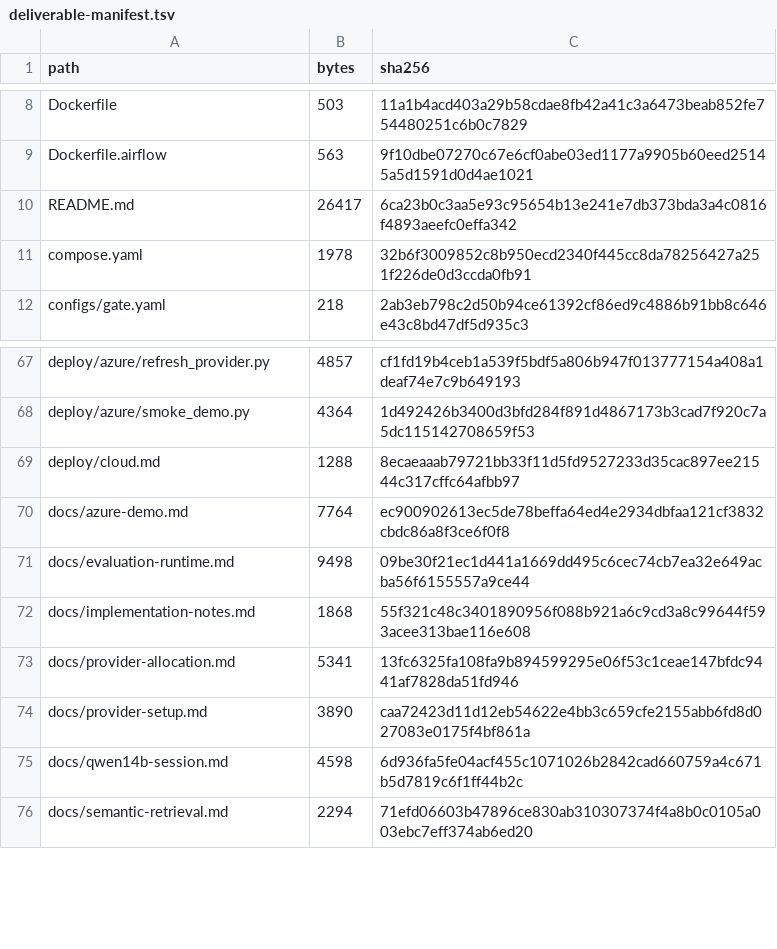
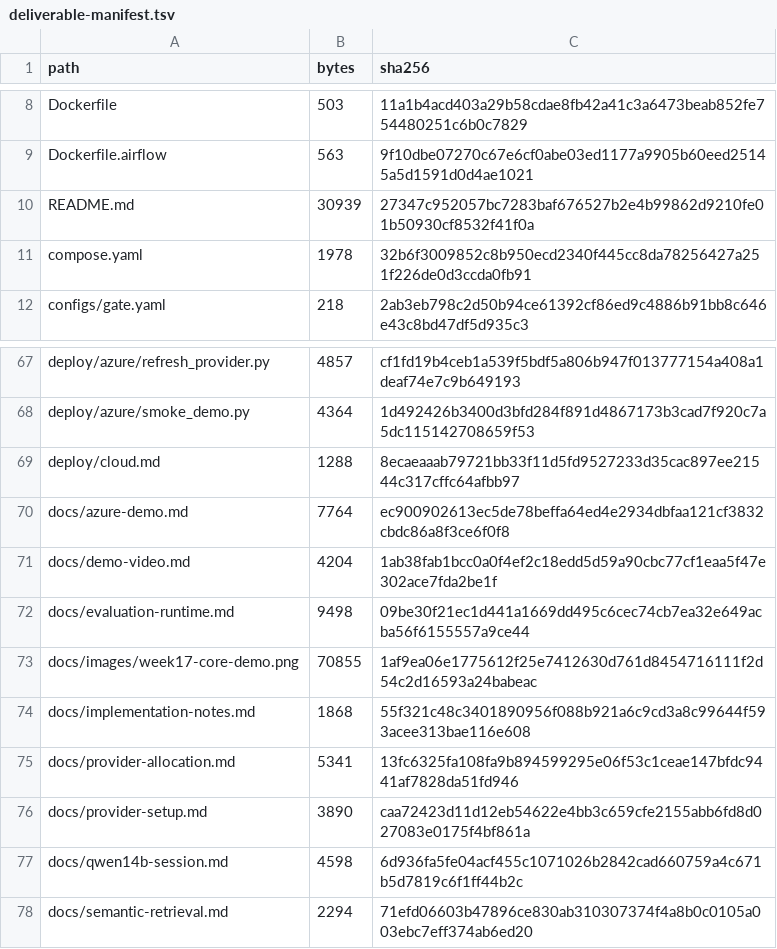
Before and after one commit to shkroyas/Ai_Assistant_MLops, a TSV file: docs/deliverable-manifest.tsv, drawn as a sheet; only a part is shown, gaps mark what is left out.

Commit message:
Feature natural-voice core demo and explain delivered project components (#94)

```diff
--- a/docs/deliverable-manifest.tsv
+++ b/docs/deliverable-manifest.tsv
@@ -9,3 +9,3 @@ Dockerfile	503	11a1b4acd403a29b58cdae8fb42a41c3a6473beab852fe754480251c6b0c7829
 Dockerfile.airflow	563	9f10dbe07270c67e6cf0abe03ed1177a9905b60eed25145a5d1591d0d4ae1021
-README.md	26417	6ca23b0c3aa5e93c95654b13e241e7db373bda3a4c0816f4893aeefc0effa342
+README.md	30939	27347c952057bc7283baf676527b2e4b99862d9210fe01b50930cf8532f41f0a
 compose.yaml	1978	32b6f3009852c8b950ecd2340f445cc8da78256427a251f226de0d3ccda0fb91
@@ -70,3 +70,5 @@ deploy/cloud.md	1288	8ecaeaaab79721bb33f11d5fd9527233d35cac897ee21544c317cffc64a
 docs/azure-demo.md	7764	ec900902613ec5de78beffa64ed4e2934dbfaa121cf3832cbdc86a8f3ce6f0f8
+docs/demo-video.md	4204	1ab38fab1bcc0a0f4ef2c18edd5d59a90cbc77cf1eaa5f47e302ace7fda2be1f
 docs/evaluation-runtime.md	9498	09be30f21ec1d441a1669dd495c6cec74cb7ea32e649acba56f6155557a9ce44
+docs/images/week17-core-demo.png	70855	1af9ea06e1775612f25e7412630d761d8454716111f2d54c2d16593a24babeac
 docs/implementation-notes.md	1868	55f321c48c3401890956f088b921a6c9cd3a8c99644f593acee313bae116e608
```
Also changed, not shown: 3 other files.
